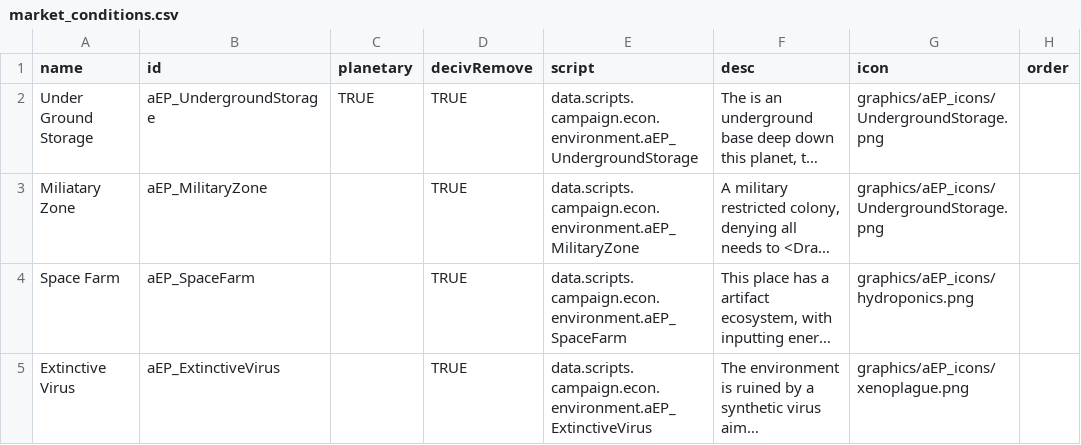
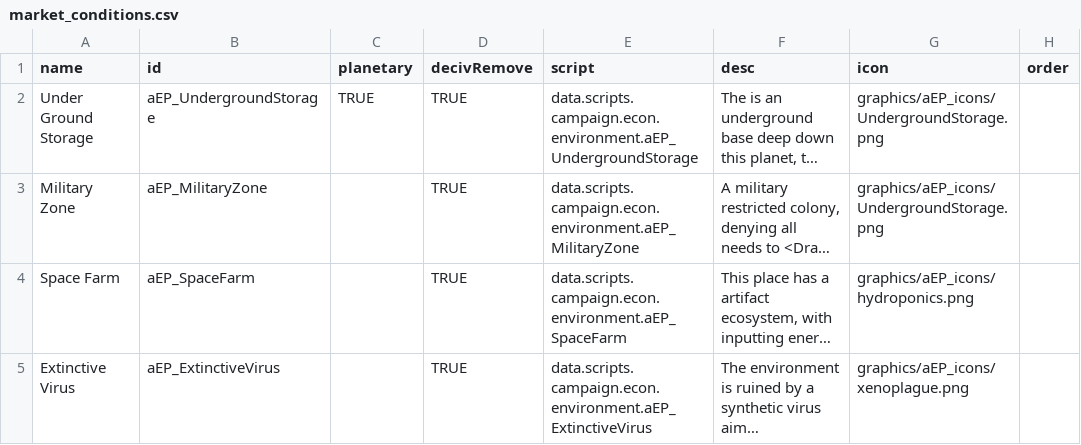
Before and after one commit to a111164i/FSF_MilitaryCompany, a CSV file: data/campaign/market_conditions.csv, drawn as a sheet; long unchanged cells end in …; the diff names each change by its address in the sheet, - before the commit and + after, or states it on an @@ line.

```diff
--- a/data/campaign/market_conditions.csv
+++ b/data/campaign/market_conditions.csv
-A3 (name): Miliatary Zone
+A3 (name): Military Zone
```
Also changed, not shown: data/campaign/rules.csv, data/strings/descriptions.csv, 5 other files.
